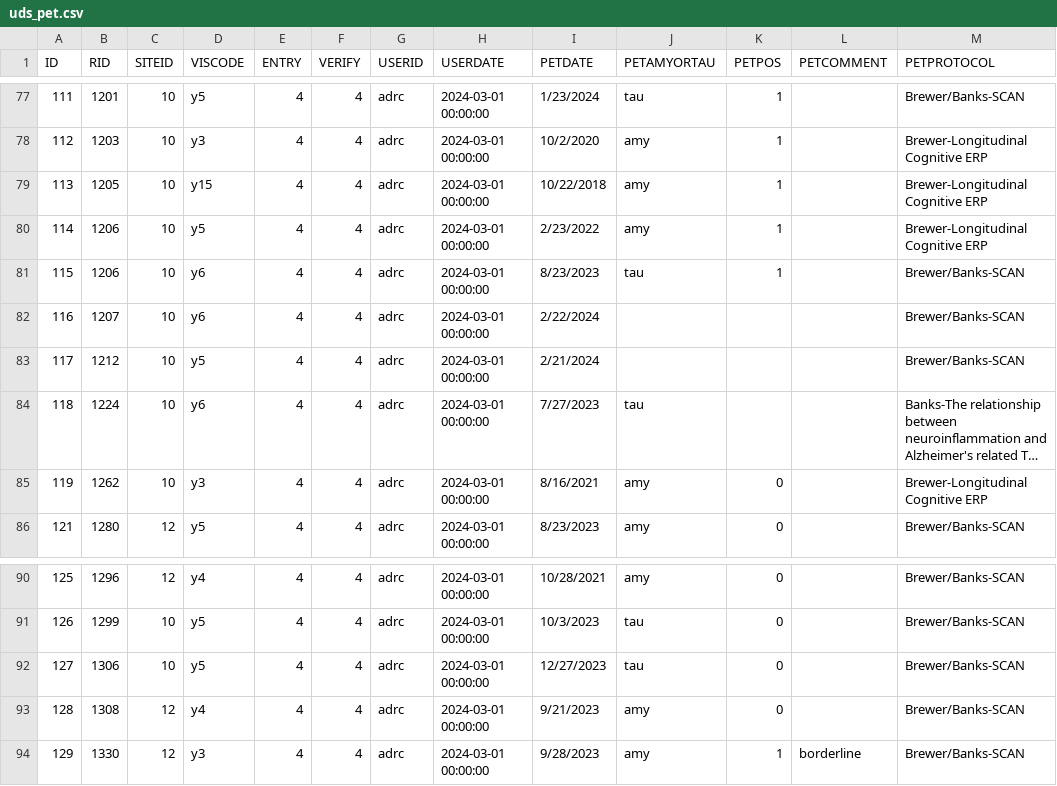
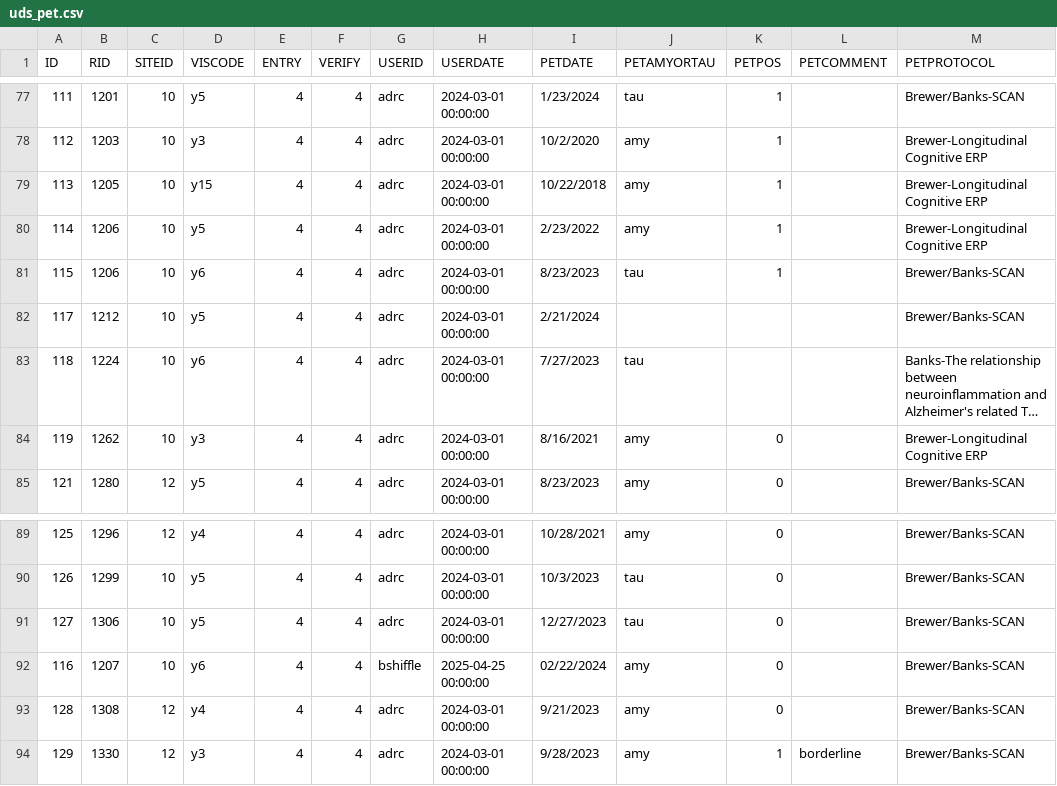
Before and after one commit to Savjaye/research-to-ops-pipeline, a CSV file: tables/sourceTables/uds_pet.csv, drawn as a sheet; only a part is shown, gaps mark what is left out; long unchanged cells end in …; removed rows and columns are numbered as before the commit, all else as after; the diff names each change by its address in the sheet, - before the commit and + after, or states it on an @@ line.

```diff
--- a/tables/sourceTables/uds_pet.csv
+++ b/tables/sourceTables/uds_pet.csv
-row 82: 116 | 1207 | 10 | y6 | 4 | 4 | adrc | 2024-03-01 00:00:00 | 2/22/2024 |  |  |  | Brewer/Banks-SCAN
+row 92: 116 | 1207 | 10 | y6 | 4 | 4 | bshiffle | 2025-04-25 00:00:00 | 02/22/2024 | amy | 0 |  | Brewer/Banks-SCAN
```
Also changed, not shown: tables/output/a3TEST.csv, 21 other files.
